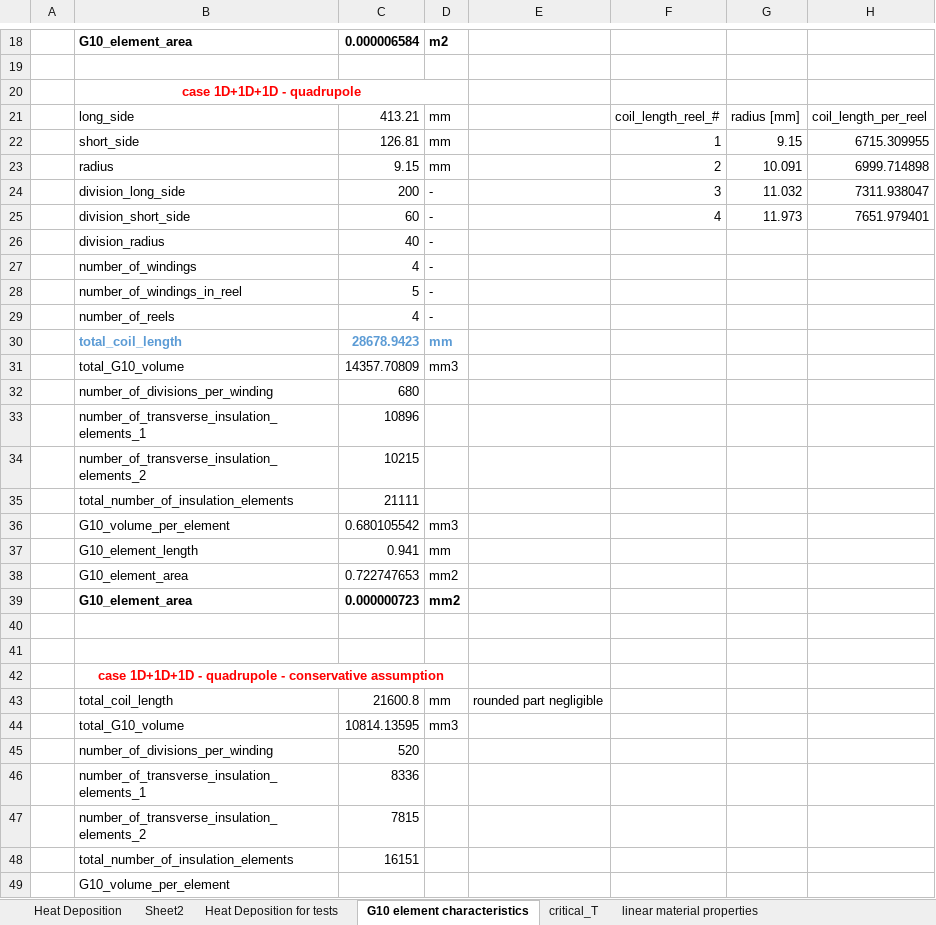
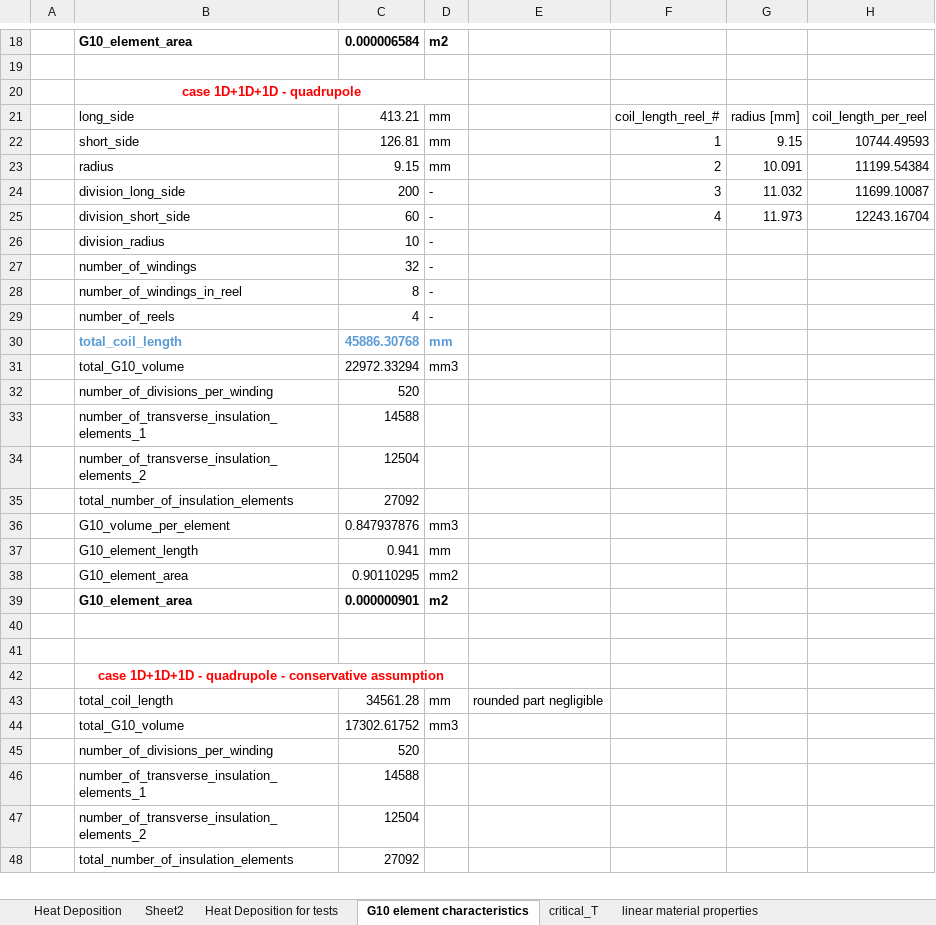
Before and after one commit to MichalWilczek/steam-ansys-modelling, an Excel workbook: source/APDL/Calculations.xlsx, sheet G10 element characteristics, drawn as a sheet; only a part is shown, gaps mark what is left out; values as stored, in another font and other column widths than the file's, no borders; removed rows and columns are numbered as before the commit, all else as after; the diff covers the shown part only; the diff names each change by its address in the sheet, - before the commit and + after, or states it on an @@ line.

```diff
--- a/source/APDL/Calculations.xlsx (sheet G10 element characteristics)
+++ b/source/APDL/Calculations.xlsx (sheet G10 element characteristics)
-H22: 6715.309955
+H22: 10744.49593
-H23: 6999.714898
+H23: 11199.54384
-H24: 7311.938047
+H24: 11699.10087
-H25: 7651.979401
+H25: 12243.16704
-C26: 40
+C26: 10
-C27: 4
+C27: 32
-C28: 5
+C28: 8
-C30: 28678.9423
+C30: 45886.30768
-C31: 14357.70809
+C31: 22972.33294
-C32: 680
+C32: 520
-C33: 10896
+C33: 14588
-C34: 10215
+C34: 12504
-C35: 21111
+C35: 27092
-C36: 0.680105542
+C36: 0.847937876
-C38: 0.722747653
+C38: 0.90110295
-row 39:  | G10_element_area | 0.000000723 | mm2
+row 39:  | G10_element_area | 0.000000901 | m2
-C43: 21600.8
+C43: 34561.28
-C44: 10814.13595
+C44: 17302.61752
-C46: 8336
+C46: 14588
-C47: 7815
+C47: 12504
-C48: 16151
+C48: 27092
-row 49:  | G10_volume_per_element
```
Also changed, not shown: 4 added rows and 3 removed rows elsewhere in this sheet, 19 other files.
